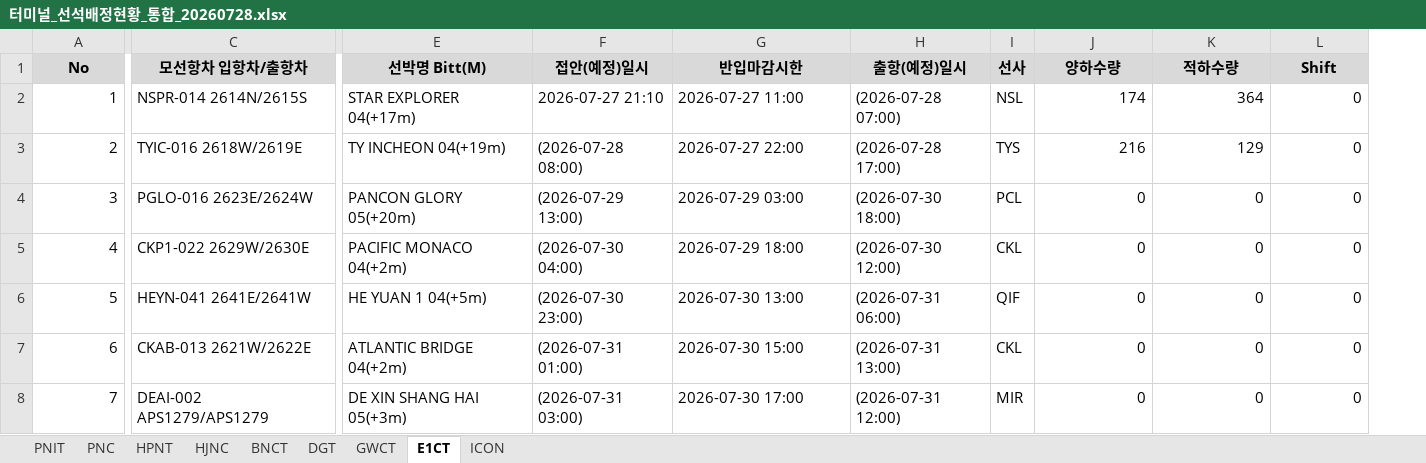
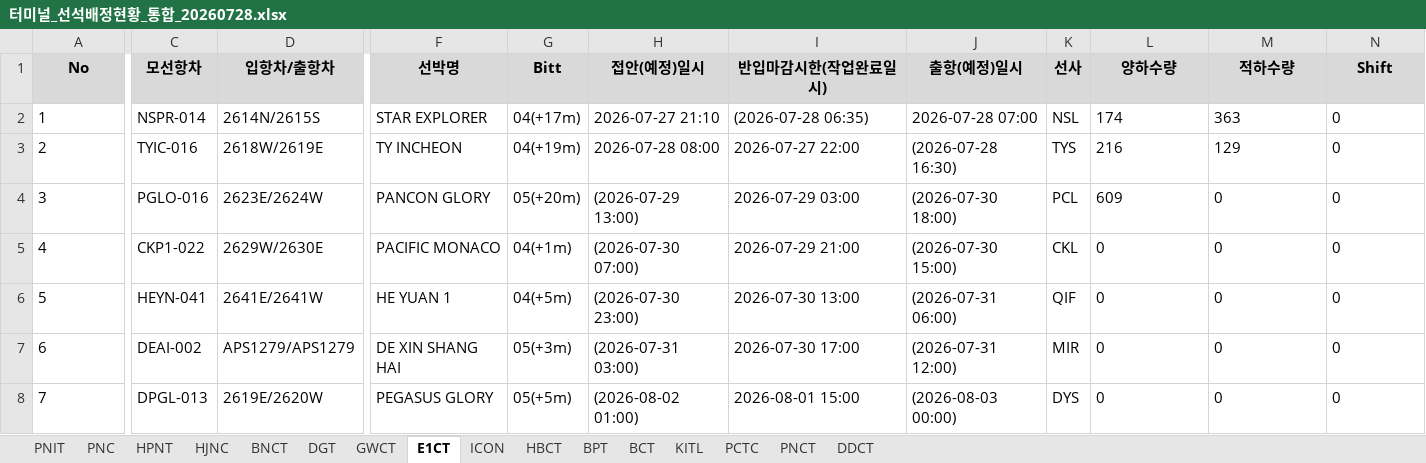
Before and after one commit to sitditrd/AI_SCM, an Excel workbook: 터미널 스케쥴 수집/터미널_선석배정현황_통합_20260728.xlsx, sheet E1CT, drawn as a sheet; only a part is shown, gaps mark what is left out; values as stored, in another font and other column widths than the file's, no borders; removed rows and columns are numbered as before the commit, all else as after; the diff covers the shown part only; the diff names each change by its address in the sheet, - before the commit and + after, or states it on an @@ line.

```diff
--- a/터미널 스케쥴 수집/터미널_선석배정현황_통합_20260728.xlsx (sheet E1CT)
+++ b/터미널 스케쥴 수집/터미널_선석배정현황_통합_20260728.xlsx (sheet E1CT)
+sheet tab: HBCT
+sheet tab: BPT
+sheet tab: BCT
+sheet tab: KITL
+sheet tab: PCTC
+sheet tab: PNCT
+sheet tab: DDCT
-column C (모선항차 입항차/출항차), rows 2-8: NSPR-014 2614N/2615S | TYIC-016 2618W/2619E | PGLO-016 2623E/2624W | CKP1-022 2629W/2630E | HEYN-041 2641E/2641W | CKAB-013 2621W/2622E | DEAI-002 APS1279/APS1279
+column C (모선항차), rows 2-8: NSPR-014 | TYIC-016 | PGLO-016 | CKP1-022 | HEYN-041 | DEAI-002 | DPGL-013
+column D (입항차/출항차), rows 2-8: 2614N/2615S | 2618W/2619E | 2623E/2624W | 2629W/2630E | 2641E/2641W | APS1279/APS1279 | 2619E/2620W
-column E (선박명 Bitt(M)), rows 2-8: STAR EXPLORER 04(+17m) | TY INCHEON 04(+19m) | PANCON GLORY 05(+20m) | PACIFIC MONACO 04(+2m) | HE YUAN 1 04(+5m) | ATLANTIC BRIDGE 04(+2m) | DE XIN SHANG HAI 05(+3m)
+column F (선박명), rows 2-8: STAR EXPLORER | TY INCHEON | PANCON GLORY | PACIFIC MONACO | HE YUAN 1 | DE XIN SHANG HAI | PEGASUS GLORY
+column G (Bitt), rows 2-8: 04(+17m) | 04(+19m) | 05(+20m) | 04(+1m) | 04(+5m) | 05(+3m) | 05(+5m)
-I1: 반입마감시한
+I1: 반입마감시한(작업완료일시)
-A2:A8 alignment: right
+A2:A8 alignment: left
-I2 (반입마감시한(작업완료일시)): 2026-07-27 11:00
+I2 (반입마감시한(작업완료일시)): (2026-07-28 06:35)
-J2 (출항(예정)일시): (2026-07-28 07:00)
+J2 (출항(예정)일시): 2026-07-28 07:00
-L2 alignment: right
+L2 alignment: left
-M2 (적하수량): 364
+M2 (적하수량): 363
-N2 alignment: right
+N2 alignment: left
-H3 (접안(예정)일시): (2026-07-28 08:00)
+H3 (접안(예정)일시): 2026-07-28 08:00
-J3 (출항(예정)일시): (2026-07-28 17:00)
+J3 (출항(예정)일시): (2026-07-28 16:30)
-L3:N3 alignment: right
+L3:N3 alignment: left
-L4 (양하수량): 0
+L4 (양하수량): 609
-M4:N4 alignment: right
+M4:N4 alignment: left
-H5 (접안(예정)일시): (2026-07-30 04:00)
+H5 (접안(예정)일시): (2026-07-30 07:00)
-I5 (반입마감시한(작업완료일시)): 2026-07-29 18:00
+I5 (반입마감시한(작업완료일시)): 2026-07-29 21:00
-J5 (출항(예정)일시): (2026-07-30 12:00)
+J5 (출항(예정)일시): (2026-07-30 15:00)
-L5:N8 alignment: right
+L5:N8 alignment: left
-H7 (접안(예정)일시): (2026-07-31 01:00)
+H7 (접안(예정)일시): (2026-07-31 03:00)
-I7 (반입마감시한(작업완료일시)): 2026-07-30 15:00
+I7 (반입마감시한(작업완료일시)): 2026-07-30 17:00
-J7 (출항(예정)일시): (2026-07-31 13:00)
+J7 (출항(예정)일시): (2026-07-31 12:00)
-K7 (선사): CKL
+K7 (선사): MIR
-H8 (접안(예정)일시): (2026-07-31 03:00)
+H8 (접안(예정)일시): (2026-08-02 01:00)
-I8 (반입마감시한(작업완료일시)): 2026-07-30 17:00
+I8 (반입마감시한(작업완료일시)): 2026-08-01 15:00
-J8 (출항(예정)일시): (2026-07-31 12:00)
+J8 (출항(예정)일시): (2026-08-03 00:00)
-K8 (선사): MIR
+K8 (선사): DYS
```
Also changed, not shown: 8 edited cells and cell formats elsewhere in this sheet, sheet DGT, sheet PNIT, sheet GWCT, sheet HJNC, sheet BNCT, sheet PNC, 2 more sheets, 4 other files.
